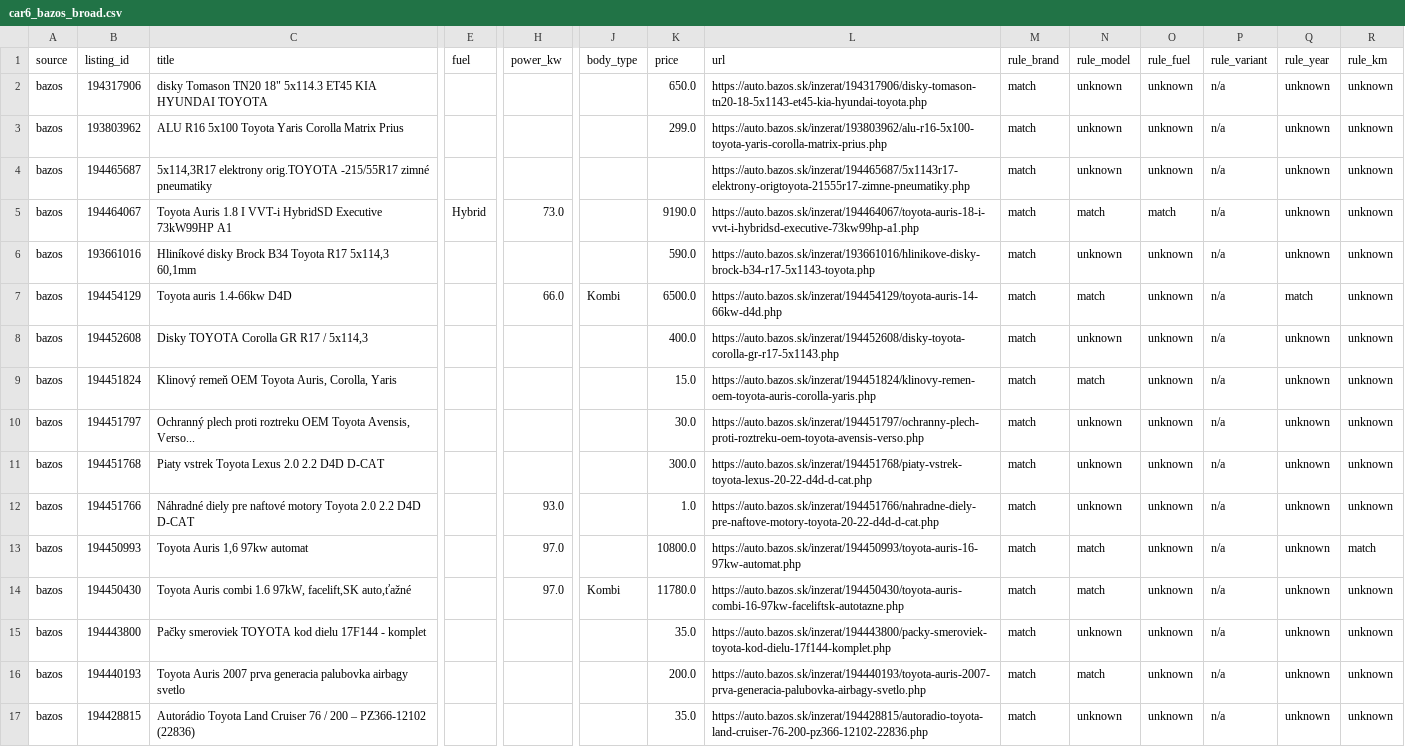
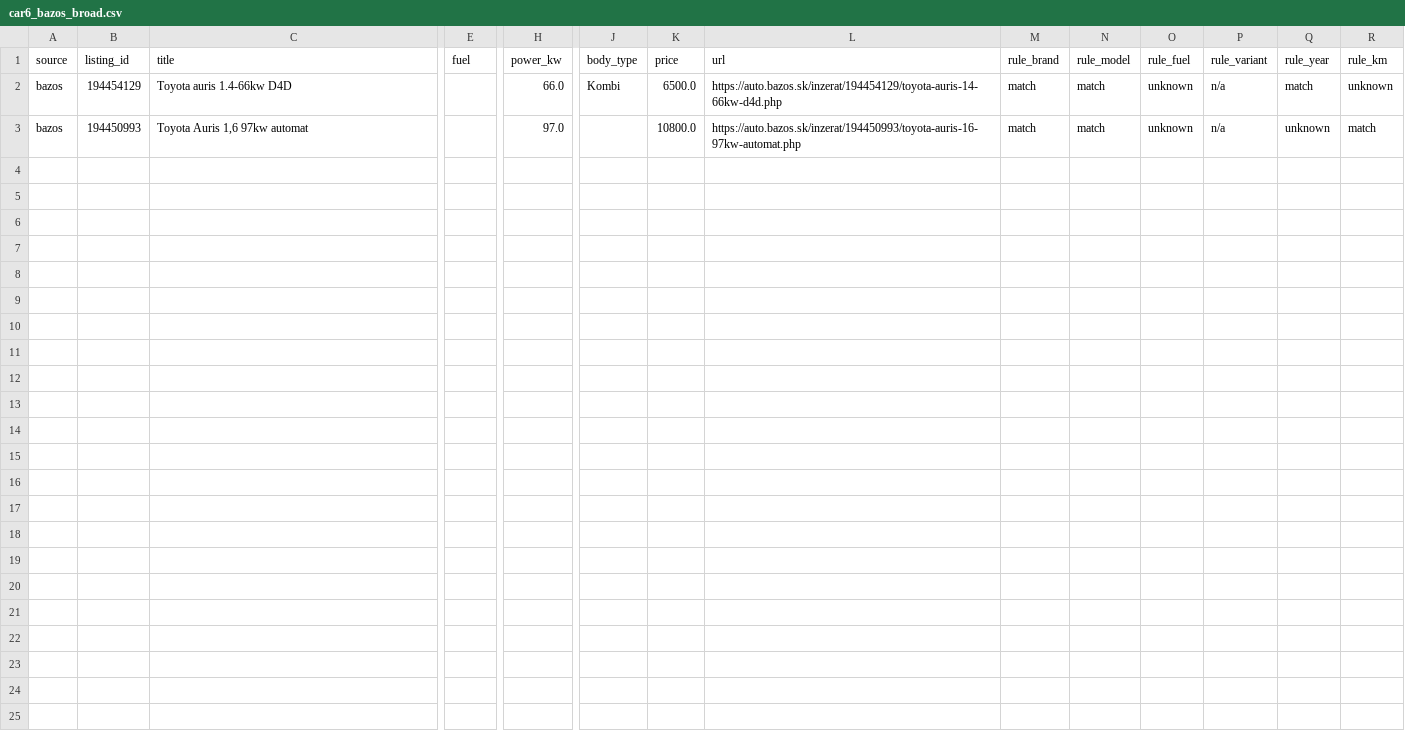
Before and after one commit to unvollstaendigkeit/car-price-comparator, a CSV file: autobazar_phase1/phase6_out/car6_bazos_broad.csv, drawn as a sheet; only a part is shown, gaps mark what is left out; rows hold the shown columns only; the diff names each change by its address in the sheet, - before the commit and + after, or states it on an @@ line.

```diff
--- a/autobazar_phase1/phase6_out/car6_bazos_broad.csv
+++ b/autobazar_phase1/phase6_out/car6_bazos_broad.csv
-row 2: bazos | 194317906 | disky Tomason TN20 18" 5x114.3 ET45 KIA HYUNDAI TOYOTA |  |  |  | 650.0 | https://auto.bazos.sk/inzerat/194317906/disky-tomason-tn20-18-5x1143-et45-kia-hyundai-toyota.php | match | unknown | unknown | n/a | unknown | unknown
-row 3: bazos | 193803962 | ALU R16 5x100 Toyota Yaris Corolla Matrix Prius |  |  |  | 299.0 | https://auto.bazos.sk/inzerat/193803962/alu-r16-5x100-toyota-yaris-corolla-matrix-prius.php | match | unknown | unknown | n/a | unknown | unknown
-row 4: bazos | 194465687 | 5x114,3R17 elektrony orig.TOYOTA -215/55R17 zimné pneumatiky |  |  |  |  | https://auto.bazos.sk/inzerat/194465687/5x1143r17-elektrony-origtoyota-21555r17-zimne-pneumatiky.php | match | unknown | unknown | n/a | unknown | unknown
-row 5: bazos | 194464067 | Toyota Auris 1.8 I VVT-i HybridSD Executive 73kW99HP A1 | Hybrid | 73.0 |  | 9190.0 | https://auto.bazos.sk/inzerat/194464067/toyota-auris-18-i-vvt-i-hybridsd-executive-73kw99hp-a1.php | match | match | match | n/a | unknown | unknown
-row 6: bazos | 193661016 | Hliníkové disky Brock B34 Toyota R17 5x114,3 60,1mm |  |  |  | 590.0 | https://auto.bazos.sk/inzerat/193661016/hlinikove-disky-brock-b34-r17-5x1143-toyota.php | match | unknown | unknown | n/a | unknown | unknown
-row 8: bazos | 194452608 | Disky TOYOTA Corolla GR R17 / 5x114,3 |  |  |  | 400.0 | https://auto.bazos.sk/inzerat/194452608/disky-toyota-corolla-gr-r17-5x1143.php | match | unknown | unknown | n/a | unknown | unknown
-row 9: bazos | 194451824 | Klinový remeň OEM Toyota Auris, Corolla, Yaris |  |  |  | 15.0 | https://auto.bazos.sk/inzerat/194451824/klinovy-remen-oem-toyota-auris-corolla-yaris.php | match | match | unknown | n/a | unknown | unknown
-row 10: bazos | 194451797 | Ochranný plech proti roztreku OEM Toyota Avensis, Verso... |  |  |  | 30.0 | https://auto.bazos.sk/inzerat/194451797/ochranny-plech-proti-roztreku-oem-toyota-avensis-verso.php | match | unknown | unknown | n/a | unknown | unknown
-row 11: bazos | 194451768 | Piaty vstrek Toyota Lexus 2.0 2.2 D4D D-CAT |  |  |  | 300.0 | https://auto.bazos.sk/inzerat/194451768/piaty-vstrek-toyota-lexus-20-22-d4d-d-cat.php | match | unknown | unknown | n/a | unknown | unknown
-row 12: bazos | 194451766 | Náhradné diely pre naftové motory Toyota 2.0 2.2 D4D D-CAT |  | 93.0 |  | 1.0 | https://auto.bazos.sk/inzerat/194451766/nahradne-diely-pre-naftove-motory-toyota-20-22-d4d-d-cat.php | match | unknown | unknown | n/a | unknown | unknown
-row 14: bazos | 194450430 | Toyota Auris combi 1.6 97kW, facelift,SK auto,ťažné |  | 97.0 | Kombi | 11780.0 | https://auto.bazos.sk/inzerat/194450430/toyota-auris-combi-16-97kw-faceliftsk-autotazne.php | match | match | unknown | n/a | unknown | unknown
-row 15: bazos | 194443800 | Pačky smeroviek TOYOTA kod dielu 17F144 - komplet |  |  |  | 35.0 | https://auto.bazos.sk/inzerat/194443800/packy-smeroviek-toyota-kod-dielu-17f144-komplet.php | match | unknown | unknown | n/a | unknown | unknown
-row 16: bazos | 194440193 | Toyota Auris 2007 prva generacia palubovka airbagy svetlo |  |  |  | 200.0 | https://auto.bazos.sk/inzerat/194440193/toyota-auris-2007-prva-generacia-palubovka-airbagy-svetlo.php | match | match | unknown | n/a | unknown | unknown
-row 17: bazos | 194428815 | Autorádio Toyota Land Cruiser 76 / 200 – PZ366-12102 (22836) |  |  |  | 35.0 | https://auto.bazos.sk/inzerat/194428815/autoradio-toyota-land-cruiser-76-200-pz366-12102-22836.php | match | unknown | unknown | n/a | unknown | unknown
```
Also changed, not shown: autobazar_phase1/phase6_out/car41_autobazar_broad.csv, autobazar_phase1/phase6_out/car4_bazos_broad.csv, 15 other files.
